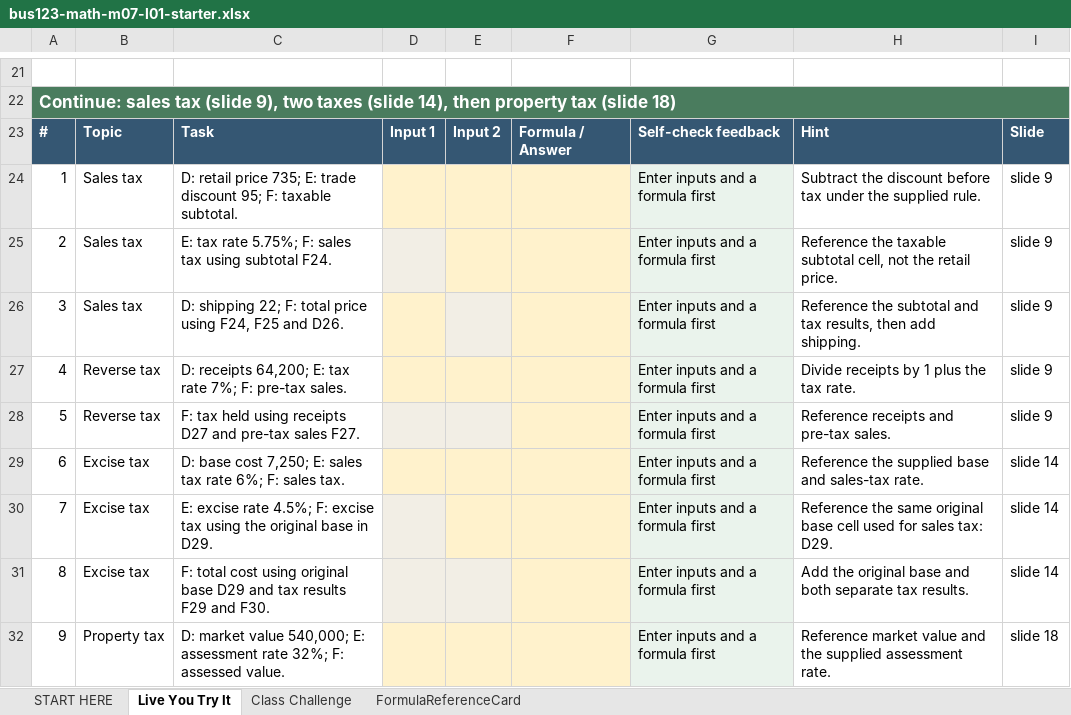
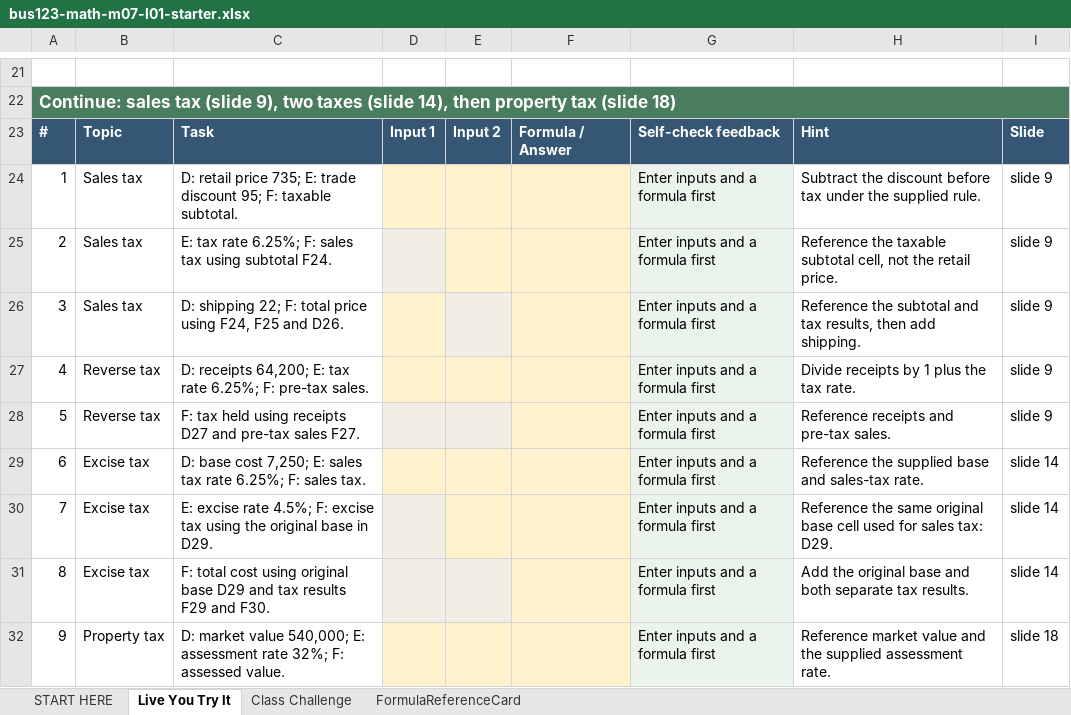
Before and after one commit to bevitts-design/BUS123-Solving-Business-Problems-with-Technology, an Excel workbook: MATH/M07/bus123-math-m07-l01-starter.xlsx, sheet Live You Try It, drawn as a sheet; only a part is shown, gaps mark what is left out; values as stored, in another font and other column widths than the file's, no borders; the diff names each change by its address in the sheet, - before the commit and + after, or states it on an @@ line.

Commit message:
new tax rate

```diff
--- a/MATH/M07/bus123-math-m07-l01-starter.xlsx (sheet Live You Try It)
+++ b/MATH/M07/bus123-math-m07-l01-starter.xlsx (sheet Live You Try It)
-C25: …tax rate 5.75%; F: sales…
+C25: …tax rate 6.25%; F: sales…
-C27: …tax rate 7%; F: pre-tax…
+C27: …tax rate 6.25%; F: pre-tax…
-C29: …tax rate 6%; F: sales…
+C29: …tax rate 6.25%; F: sales…
```
Also changed, not shown: sheet Class Challenge, formulas that keep their value, 9 other files.
